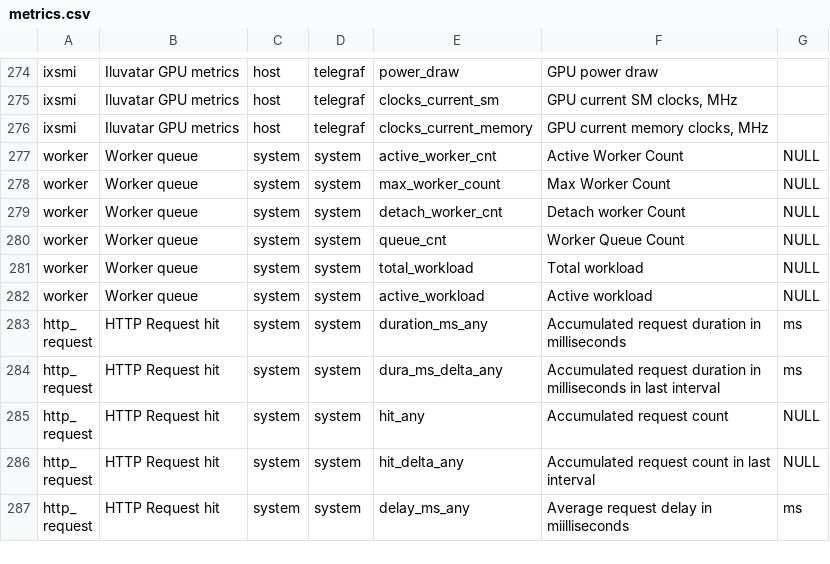
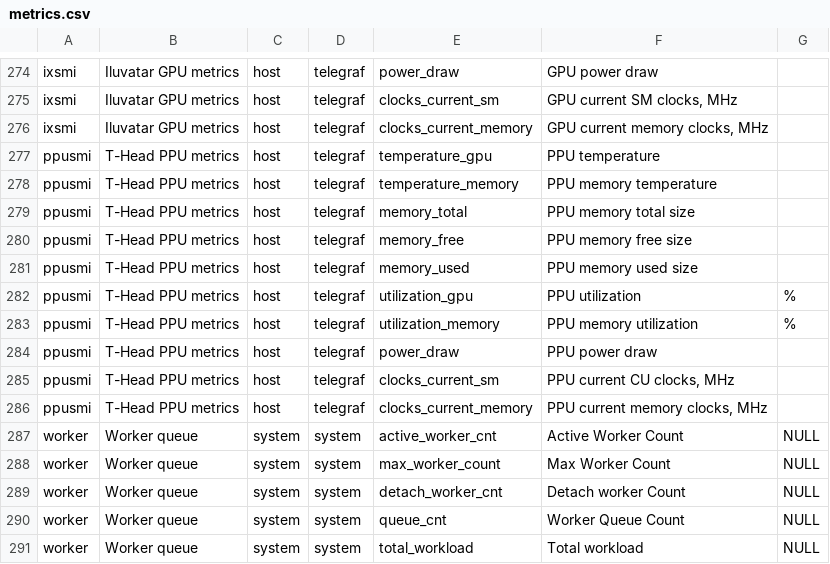
Before and after one commit to yunionio/cloudpods, a CSV file: pkg/monitor/dbinit/measurements/metrics.csv, drawn as a sheet; only a part is shown, gaps mark what is left out; the shorter side is filled out with more unchanged rows; the diff names each change by its address in the sheet, - before the commit and + after, or states it on an @@ line.

Commit message:
feat(host,llm,monitor): add Thead PPU container device support

```diff
--- a/pkg/monitor/dbinit/measurements/metrics.csv
+++ b/pkg/monitor/dbinit/measurements/metrics.csv
+row 277: ppusmi | T-Head PPU metrics | host | telegraf | temperature_gpu | PPU temperature
+row 278: ppusmi | T-Head PPU metrics | host | telegraf | temperature_memory | PPU memory temperature
+row 279: ppusmi | T-Head PPU metrics | host | telegraf | memory_total | PPU memory total size
+row 280: ppusmi | T-Head PPU metrics | host | telegraf | memory_free | PPU memory free size
+row 281: ppusmi | T-Head PPU metrics | host | telegraf | memory_used | PPU memory used size
+row 282: ppusmi | T-Head PPU metrics | host | telegraf | utilization_gpu | PPU utilization | %
+row 283: ppusmi | T-Head PPU metrics | host | telegraf | utilization_memory | PPU memory utilization | %
+row 284: ppusmi | T-Head PPU metrics | host | telegraf | power_draw | PPU power draw
+row 285: ppusmi | T-Head PPU metrics | host | telegraf | clocks_current_sm | PPU current CU clocks, MHz
+row 286: ppusmi | T-Head PPU metrics | host | telegraf | clocks_current_memory | PPU current memory clocks, MHz
```
Also changed, not shown: 18 other files.
